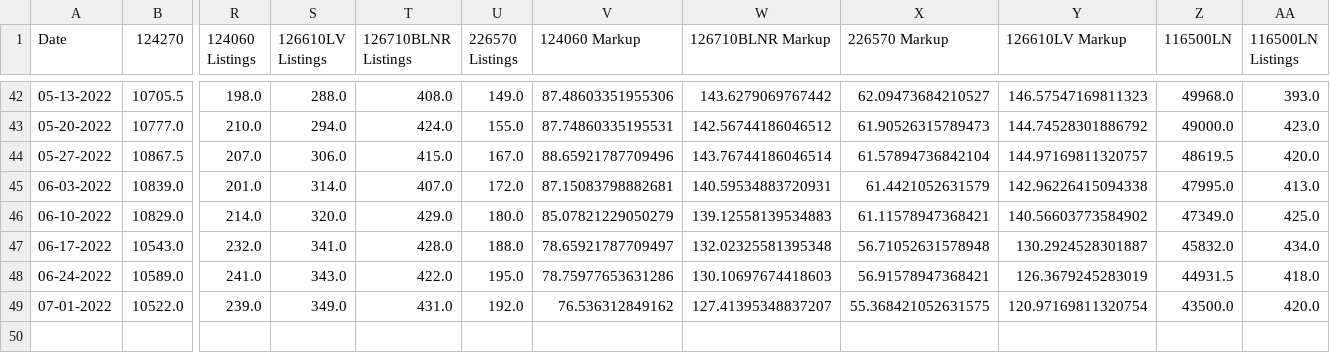
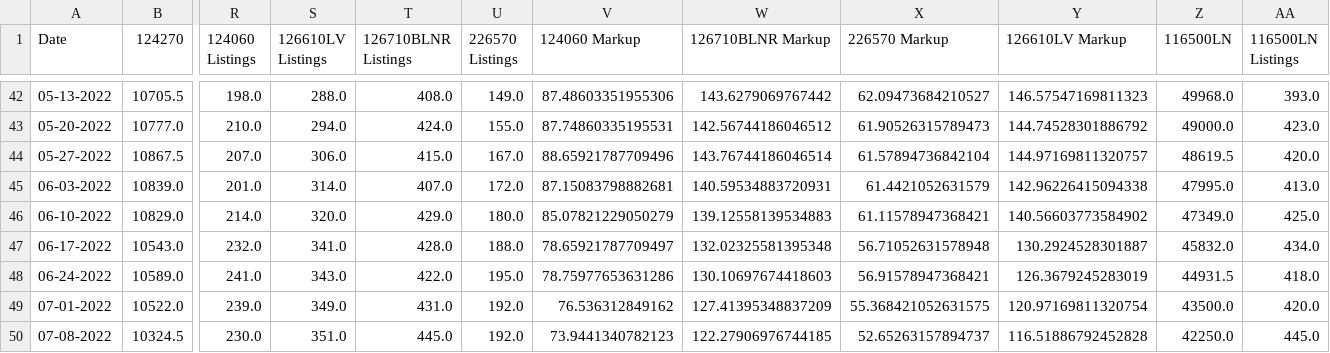
Before and after one commit to bobbypine/Rolex, a CSV file: Prices/Weekly_Median_Prices.csv, drawn as a sheet; only a part is shown, gaps mark what is left out; rows hold the shown columns only; the diff names each change by its address in the sheet, - before the commit and + after, or states it on an @@ line.

Commit message:
Pricing Updates

```diff
--- a/Prices/Weekly_Median_Prices.csv
+++ b/Prices/Weekly_Median_Prices.csv
-W49 (126710BLNR Markup): 127.41395348837207
+W49 (126710BLNR Markup): 127.41395348837209
+row 50: 07-08-2022 | 10324.5 | 230.0 | 351.0 | 445.0 | 192.0 | 73.9441340782123 | 122.27906976744185 | 52.65263157894737 | 116.51886792452828 | 42250.0 | 445.0
```
